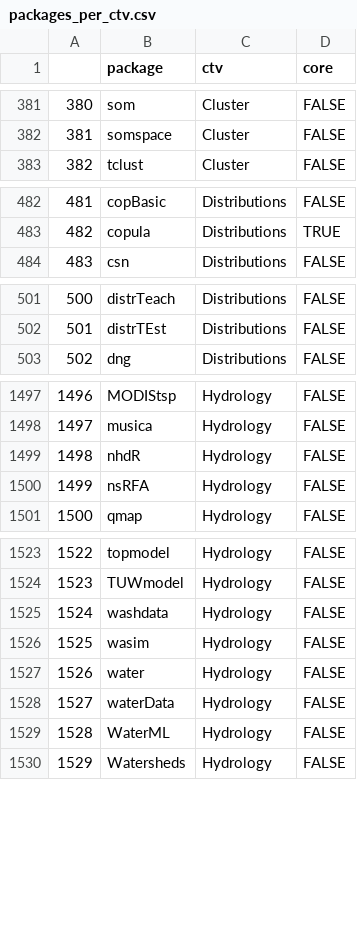
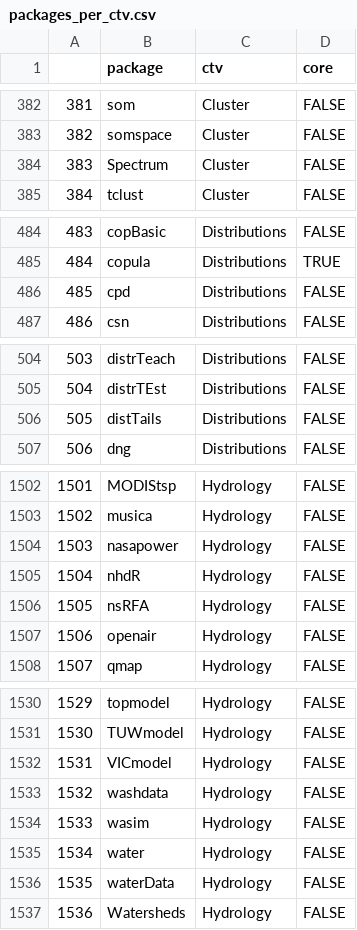
Before and after one commit to juschu321/CRAN_vis_appl, a CSV file: inst.app/data/packages_per_ctv.csv, drawn as a sheet; only a part is shown, gaps mark what is left out; removed rows and columns are numbered as before the commit, all else as after; the diff covers the shown part only; the diff names each change by its address in the sheet, - before the commit and + after, or states it on an @@ line.

```diff
--- a/inst.app/data/packages_per_ctv.csv
+++ b/inst.app/data/packages_per_ctv.csv
@@ column A renumbered from row 362 down @@
+row 384: 383 | Spectrum | Cluster | FALSE
+row 486: 485 | cpd | Distributions | FALSE
+row 506: 505 | distTails | Distributions | FALSE
+row 1504: 1503 | nasapower | Hydrology | FALSE
+row 1507: 1506 | openair | Hydrology | FALSE
+row 1532: 1531 | VICmodel | Hydrology | FALSE
-row 1529: 1528 | WaterML | Hydrology | FALSE
```
Also changed, not shown: 9 added rows and 10 removed rows elsewhere in this file, inst.app/data/monthly_ctv.csv, inst.app/data/psy_sub.csv, 2 other files.
